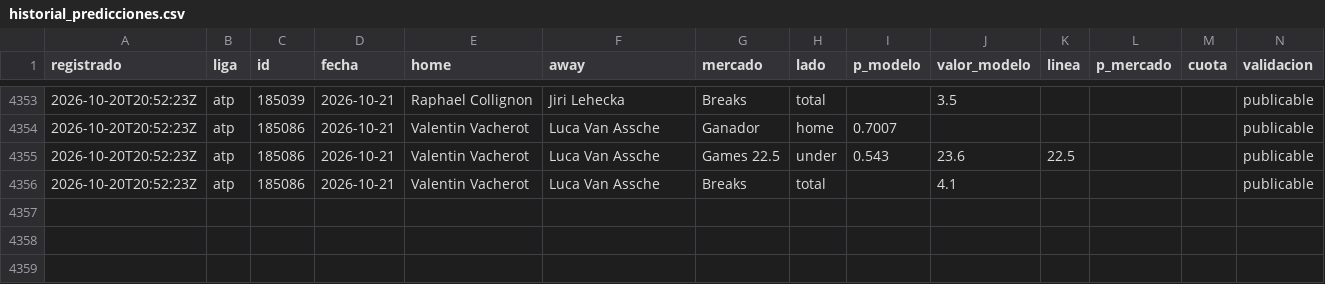
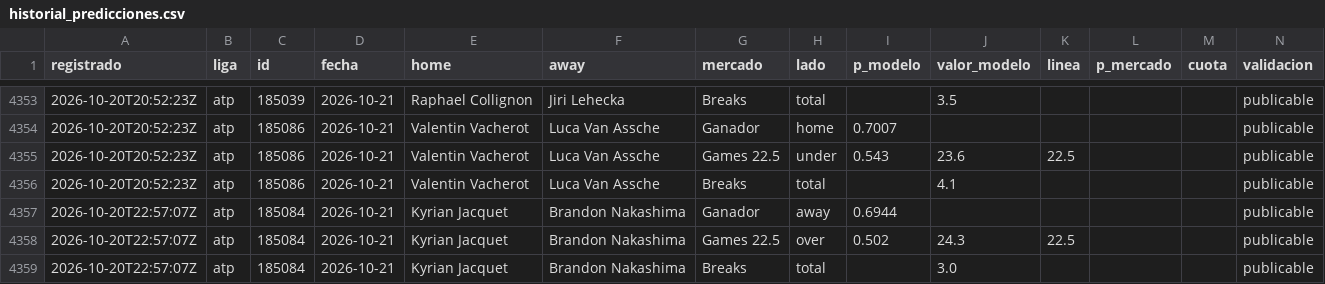
Before and after one commit to tenisman12/edgeline, a CSV file: salida/historial_predicciones.csv, drawn as a sheet; only a part is shown, gaps mark what is left out.

```diff
--- a/salida/historial_predicciones.csv
+++ b/salida/historial_predicciones.csv
@@ -4356 +4356,4 @@
 2026-10-20T20:52:23Z,atp,185086,2026-10-21,Valentin Vacherot,Luca Van Assche,Breaks,total,,4.1,,,,publicable
+2026-10-20T22:57:07Z,atp,185084,2026-10-21,Kyrian Jacquet,Brandon Nakashima,Ganador,away,0.6944,,,,,publicable
+2026-10-20T22:57:07Z,atp,185084,2026-10-21,Kyrian Jacquet,Brandon Nakashima,Games 22.5,over,0.502,24.3,22.5,,,publicable
+2026-10-20T22:57:07Z,atp,185084,2026-10-21,Kyrian Jacquet,Brandon Nakashima,Breaks,total,,3.0,,,,publicable
```
Also changed, not shown: salida/historial_angulos.csv, salida/historial_angulos_total.csv, 42 other files.
